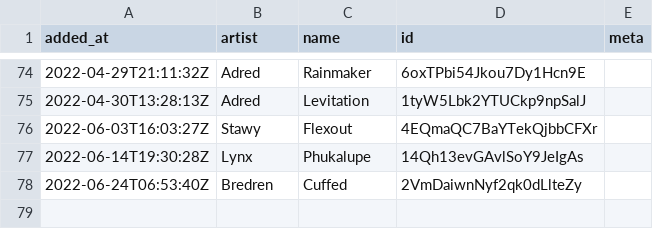
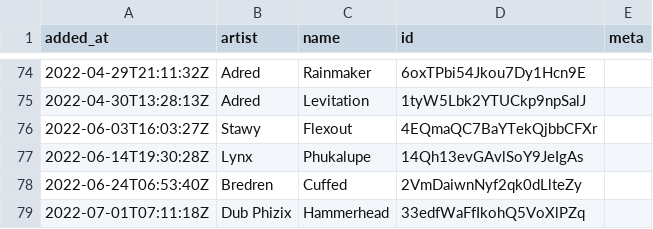
Before and after one commit to pingw33n/spotify_backup_data, a CSV file: data/playlists/417 4FjMBOv3Lc93Q3fXGjq4NK.csv, drawn as a sheet; only a part is shown, gaps mark what is left out.

```diff
--- a/data/playlists/417 4FjMBOv3Lc93Q3fXGjq4NK.csv
+++ b/data/playlists/417 4FjMBOv3Lc93Q3fXGjq4NK.csv
@@ -78 +78,2 @@ added_at,artist,name,id,meta
 2022-06-24T06:53:40Z,Bredren,Cuffed,2VmDaiwnNyf2qk0dLlteZy,
+2022-07-01T07:11:18Z,Dub Phizix,Hammerhead,33edfWaFfIkohQ5VoXlPZq,
```
Also changed, not shown: data/playlists/410 1M1UKdRAArkdT5Z5KCt9K6.csv.
